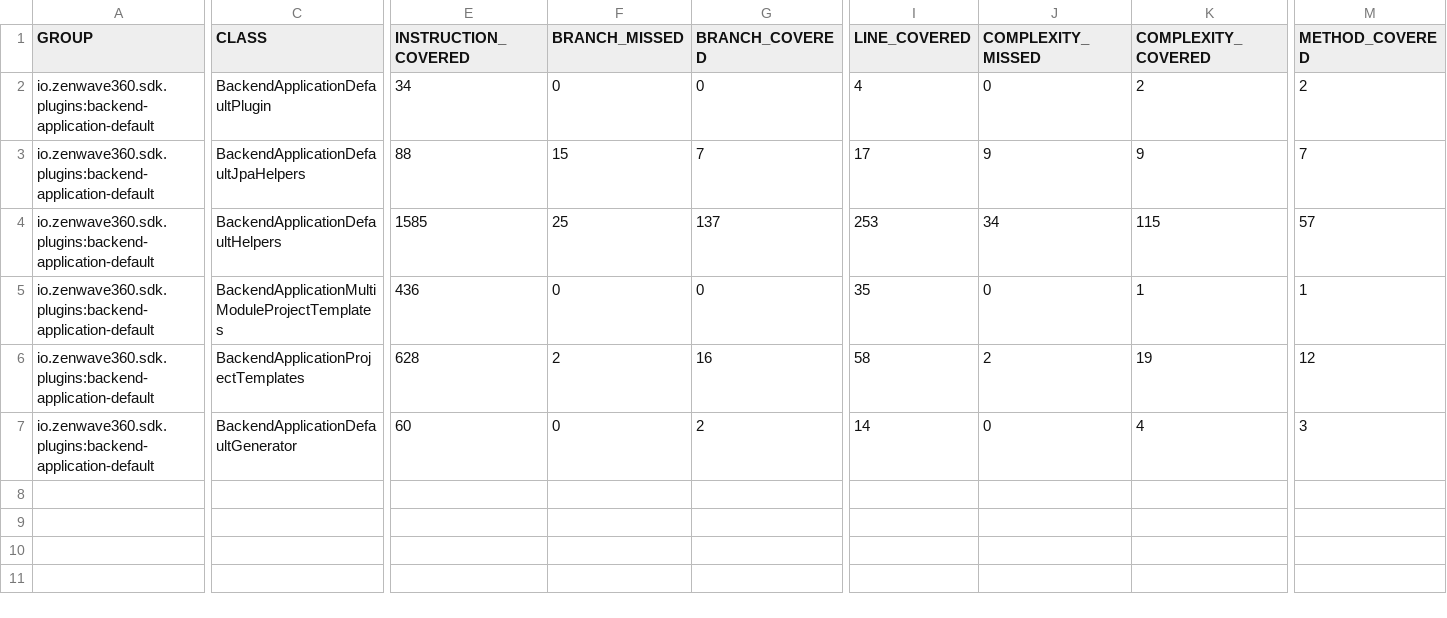
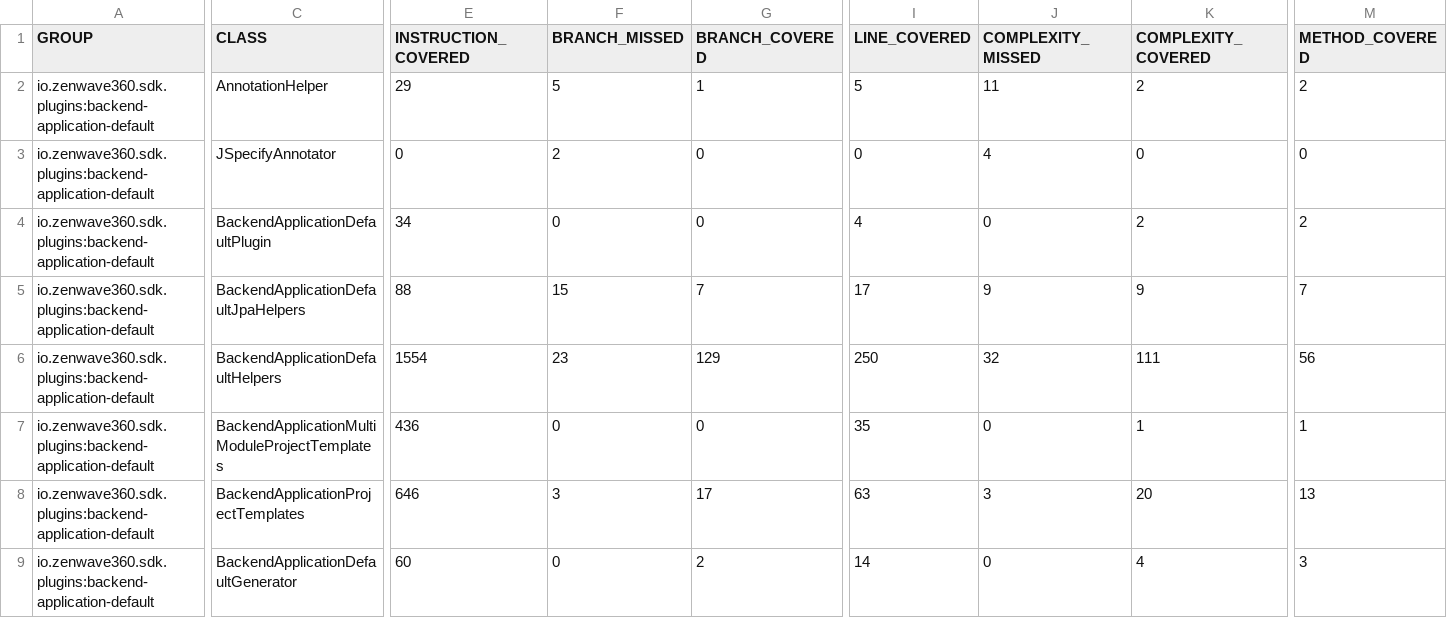
Before and after one commit to ZenWave360/zenwave-sdk, a CSV file: jacoco/plugins/backend-application-default/target/site/jacoco/jacoco.csv, drawn as a sheet; only a part is shown, gaps mark what is left out; addresses are those after the commit; rows hold the shown columns only; the diff covers the shown part only; the diff names each change by its address in the sheet, - before the commit and + after, or states it on an @@ line.

```diff
--- a/jacoco/plugins/backend-application-default/target/site/jacoco/jacoco.csv
+++ b/jacoco/plugins/backend-application-default/target/site/jacoco/jacoco.csv
+row 2: io.zenwave360.sdk.plugins:backend-application-default | AnnotationHelper | 29 | 5 | 1 | 5 | 11 | 2 | 2
+row 3: io.zenwave360.sdk.plugins:backend-application-default | JSpecifyAnnotator | 0 | 2 | 0 | 0 | 4 | 0 | 0
-E6 (INSTRUCTION_COVERED): 1585
+E6 (INSTRUCTION_COVERED): 1554
-F6 (BRANCH_MISSED): 25
+F6 (BRANCH_MISSED): 23
-G6 (BRANCH_COVERED): 137
+G6 (BRANCH_COVERED): 129
-I6 (LINE_COVERED): 253
+I6 (LINE_COVERED): 250
-J6 (COMPLEXITY_MISSED): 34
+J6 (COMPLEXITY_MISSED): 32
-K6 (COMPLEXITY_COVERED): 115
+K6 (COMPLEXITY_COVERED): 111
-M6 (METHOD_COVERED): 57
+M6 (METHOD_COVERED): 56
-E8 (INSTRUCTION_COVERED): 628
+E8 (INSTRUCTION_COVERED): 646
-F8 (BRANCH_MISSED): 2
+F8 (BRANCH_MISSED): 3
-G8 (BRANCH_COVERED): 16
+G8 (BRANCH_COVERED): 17
-I8 (LINE_COVERED): 58
+I8 (LINE_COVERED): 63
-J8 (COMPLEXITY_MISSED): 2
+J8 (COMPLEXITY_MISSED): 3
-K8 (COMPLEXITY_COVERED): 19
+K8 (COMPLEXITY_COVERED): 20
-M8 (METHOD_COVERED): 12
+M8 (METHOD_COVERED): 13
```
Also changed, not shown: 2 edited cells elsewhere in this file, jacoco-report.csv, jacoco/plugins/zdl-to-markdown/target/site/jacoco/jacoco.csv, 40 other files.
